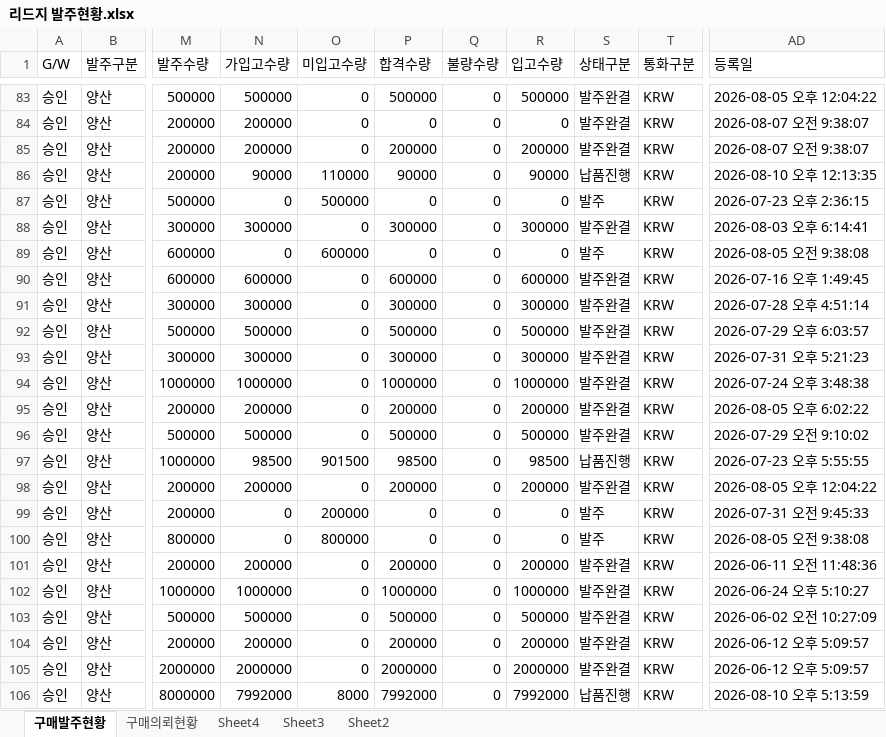
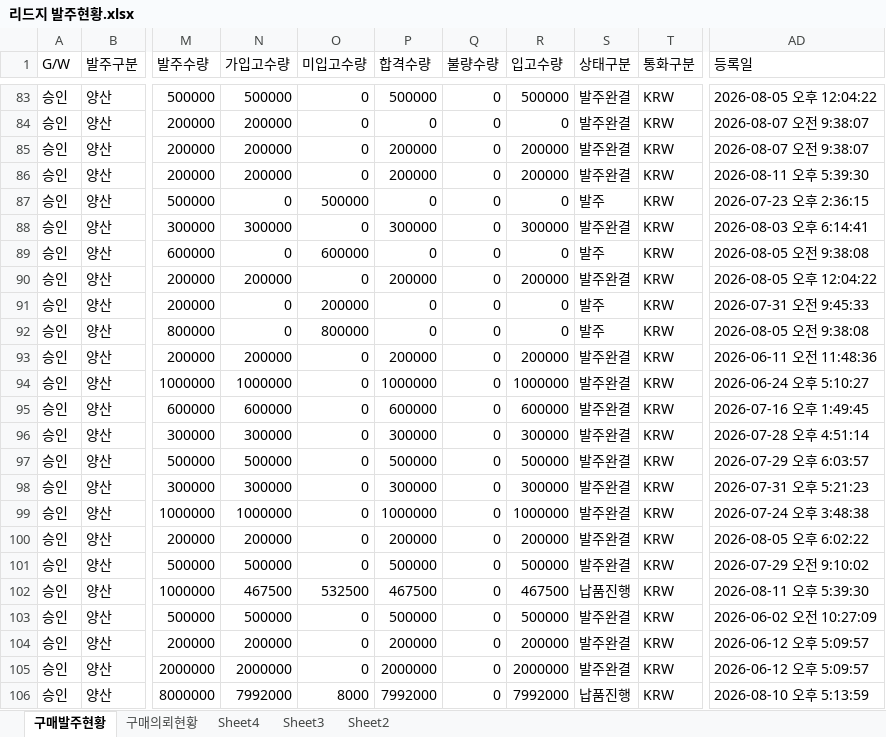
Before and after one commit to 113090ab-creator/INTEROJO, an Excel workbook: 리드지 발주현황.xlsx, sheet 구매발주현황, drawn as a sheet; only a part is shown, gaps mark what is left out; values as stored, in another font and other column widths than the file's, no borders; addresses are those after the commit; the diff covers the shown part only; the diff names each change by its address in the sheet, - before the commit and + after, or states it on an @@ line.

```diff
--- a/리드지 발주현황.xlsx (sheet 구매발주현황)
+++ b/리드지 발주현황.xlsx (sheet 구매발주현황)
-N86 (가입고수량): 90000
+N86 (가입고수량): 200000
-O86 (미입고수량): 110000
+O86 (미입고수량): 0
-P86 (합격수량): 90000
+P86 (합격수량): 200000
-R86 (입고수량): 90000
+R86 (입고수량): 200000
-S86 (상태구분): 납품진행
+S86 (상태구분): 발주완결
-AD86 (등록일): 2026-08-10 오후 12:13:35
+AD86 (등록일): 2026-08-11 오후 5:39:30
@@ row 98 moved to row 90: 승인 @@
@@ row 99 moved to row 91: 승인 @@
@@ row 100 moved to row 92: 승인 @@
@@ row 101 moved to row 93: 승인 @@
@@ row 102 moved to row 94: 승인 @@
-N102 (가입고수량): 98500
+N102 (가입고수량): 467500
-O102 (미입고수량): 901500
+O102 (미입고수량): 532500
-P102 (합격수량): 98500
+P102 (합격수량): 467500
-R102 (입고수량): 98500
+R102 (입고수량): 467500
-AD102 (등록일): 2026-07-23 오후 5:55:55
+AD102 (등록일): 2026-08-11 오후 5:39:30
```
Also changed, not shown: 2 added rows, 2 removed rows and 22 moved rows elsewhere in this sheet, sheet 구매의뢰현황, 1 other file.
